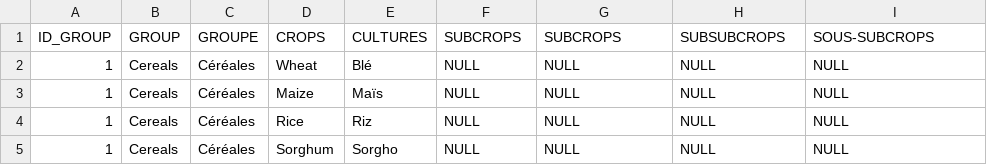
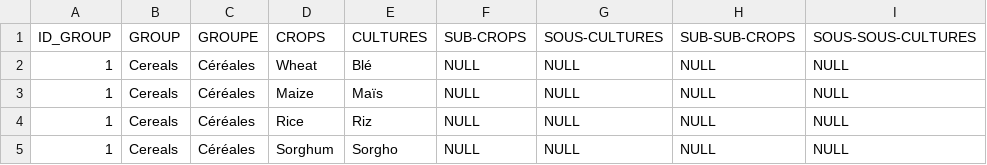
Before and after one commit to BertilleT/classificrops, a CSV file: data/JECAM/JECAM_fr.csv, drawn as a sheet; only a part is shown.

```diff
--- a/data/JECAM/JECAM_fr.csv
+++ b/data/JECAM/JECAM_fr.csv
@@ -1,2 +1,2 @@
-ID_GROUP,GROUP,GROUPE,CROPS,CULTURES,SUBCROPS,SUBCROPS,SUBSUBCROPS,SOUS-SUBCROPS
+ID_GROUP,GROUP,GROUPE,CROPS,CULTURES,SUB-CROPS,SOUS-CULTURES,SUB-SUB-CROPS,SOUS-SOUS-CULTURES
 1,Cereals,Céréales,Wheat,Blé,NULL,NULL,NULL,NULL
```
Also changed, not shown: data/FR/equivalenceFr_Jecam.csv, 26 other files.
